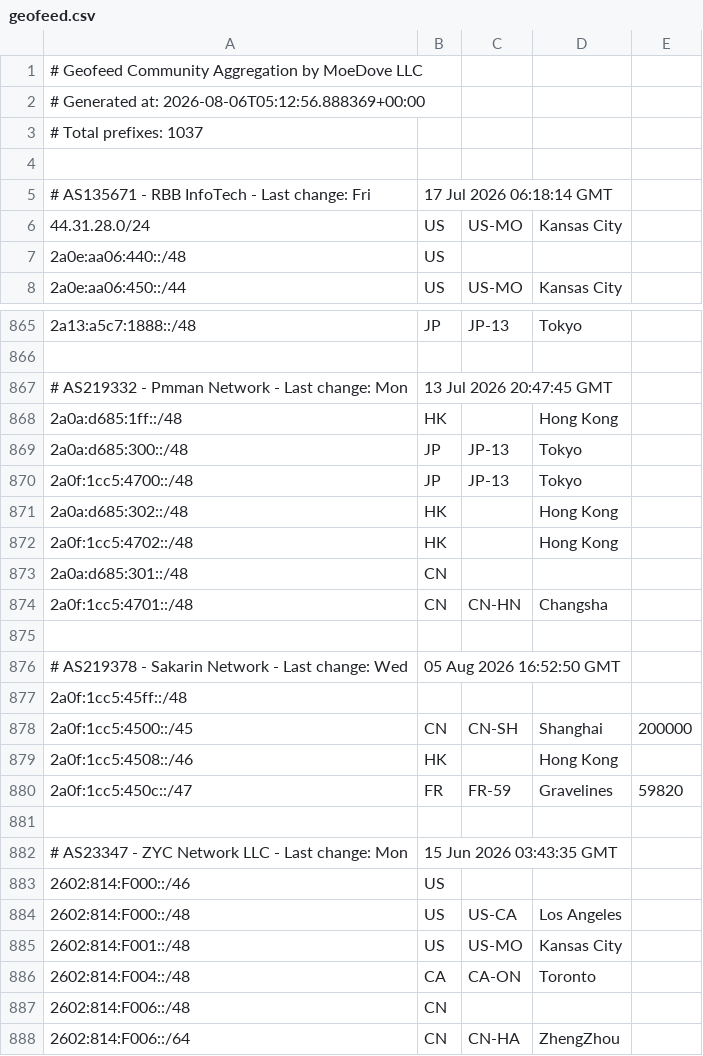
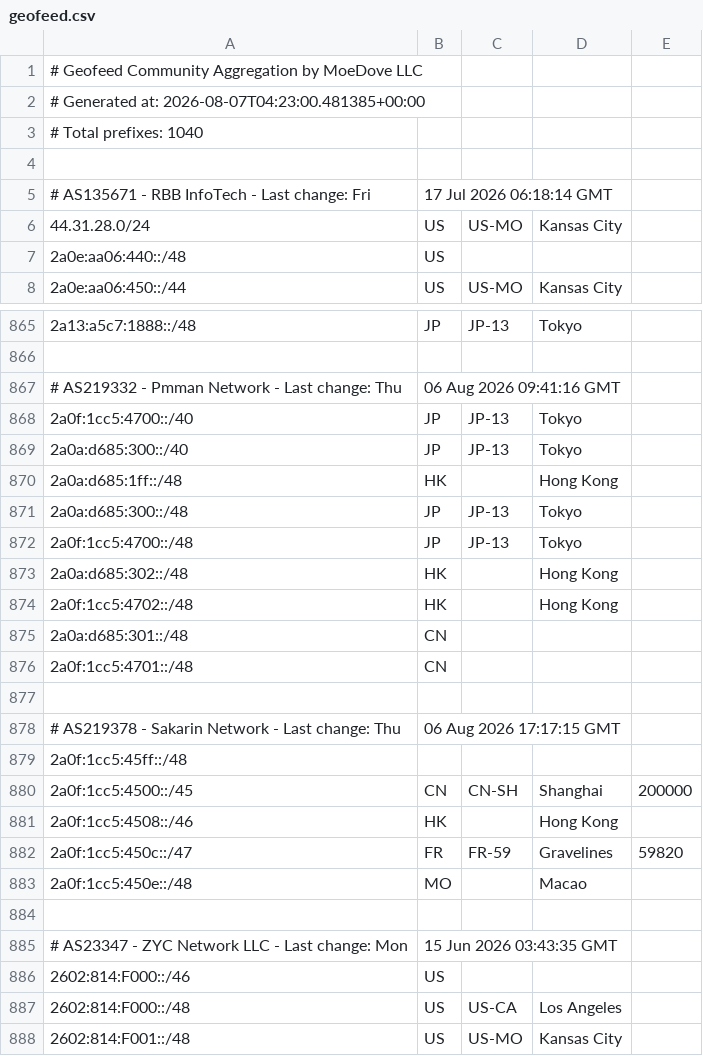
Before and after one commit to Archeb/moegeo, a CSV file: output/geofeed.csv, drawn as a sheet; only a part is shown, gaps mark what is left out; the shorter side is filled out with more unchanged rows.

```diff
--- a/output/geofeed.csv
+++ b/output/geofeed.csv
@@ -1,4 +1,4 @@
 # Geofeed Community Aggregation by MoeDove LLC
-# Generated at: 2026-08-06T05:12:56.888369+00:00
-# Total prefixes: 1037
+# Generated at: 2026-08-07T04:23:00.481385+00:00
+# Total prefixes: 1040
 
@@ -866,3 +866,5 @@
 
-# AS219332 - Pmman Network - Last change: Mon, 13 Jul 2026 20:47:45 GMT
+# AS219332 - Pmman Network - Last change: Thu, 06 Aug 2026 09:41:16 GMT
+2a0f:1cc5:4700::/40,JP,JP-13,Tokyo,
+2a0a:d685:300::/40,JP,JP-13,Tokyo,
 2a0a:d685:1ff::/48,HK,,Hong Kong,
@@ -873,5 +875,5 @@
 2a0a:d685:301::/48,CN,,,
-2a0f:1cc5:4701::/48,CN,CN-HN,Changsha,
+2a0f:1cc5:4701::/48,CN,,,
 
-# AS219378 - Sakarin Network - Last change: Wed, 05 Aug 2026 16:52:50 GMT
+# AS219378 - Sakarin Network - Last change: Thu, 06 Aug 2026 17:17:15 GMT
 2a0f:1cc5:45ff::/48,,,,
@@ -880,2 +882,3 @@
 2a0f:1cc5:450c::/47,FR,FR-59,Gravelines,59820
+2a0f:1cc5:450e::/48,MO,,Macao,
 
```
